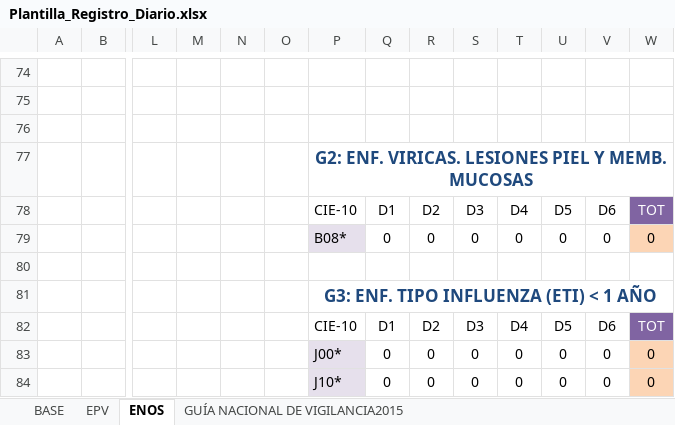
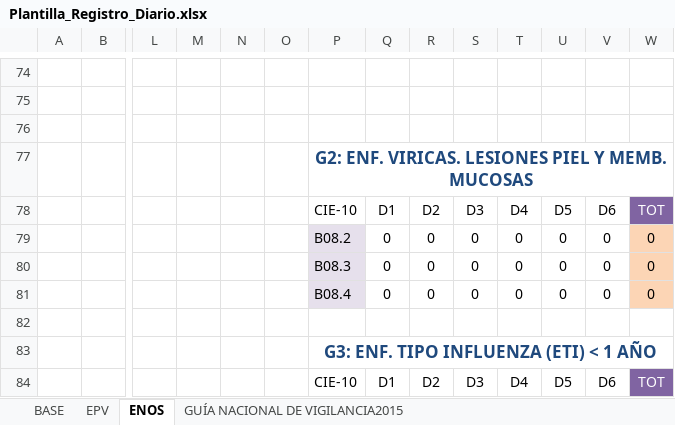
Before and after one commit to Elieser007/HIS-Downloader, an Excel workbook: Plantilla_Registro_Diario.xlsx, sheet ENOS, drawn as a sheet; only a part is shown, gaps mark what is left out; the shorter side is filled out with more unchanged rows; values as stored, in another font and other column widths than the file's, no borders; conditional formats and table styles not drawn; rows hold the shown columns only; the diff names each change by its address in the sheet, - before the commit and + after, or states it on an @@ line.

Commit message:
ADDED NOTES CIE-10

```diff
--- a/Plantilla_Registro_Diario.xlsx (sheet ENOS)
+++ b/Plantilla_Registro_Diario.xlsx (sheet ENOS)
-P79: B08*
+P79: B08.2
+row 80:  |  |  |  |  |  | B08.3 | 0 | 0 | 0 | 0 | 0 | 0 | 0
+row 81:  |  |  |  |  |  | B08.4 | 0 | 0 | 0 | 0 | 0 | 0 | 0
```
